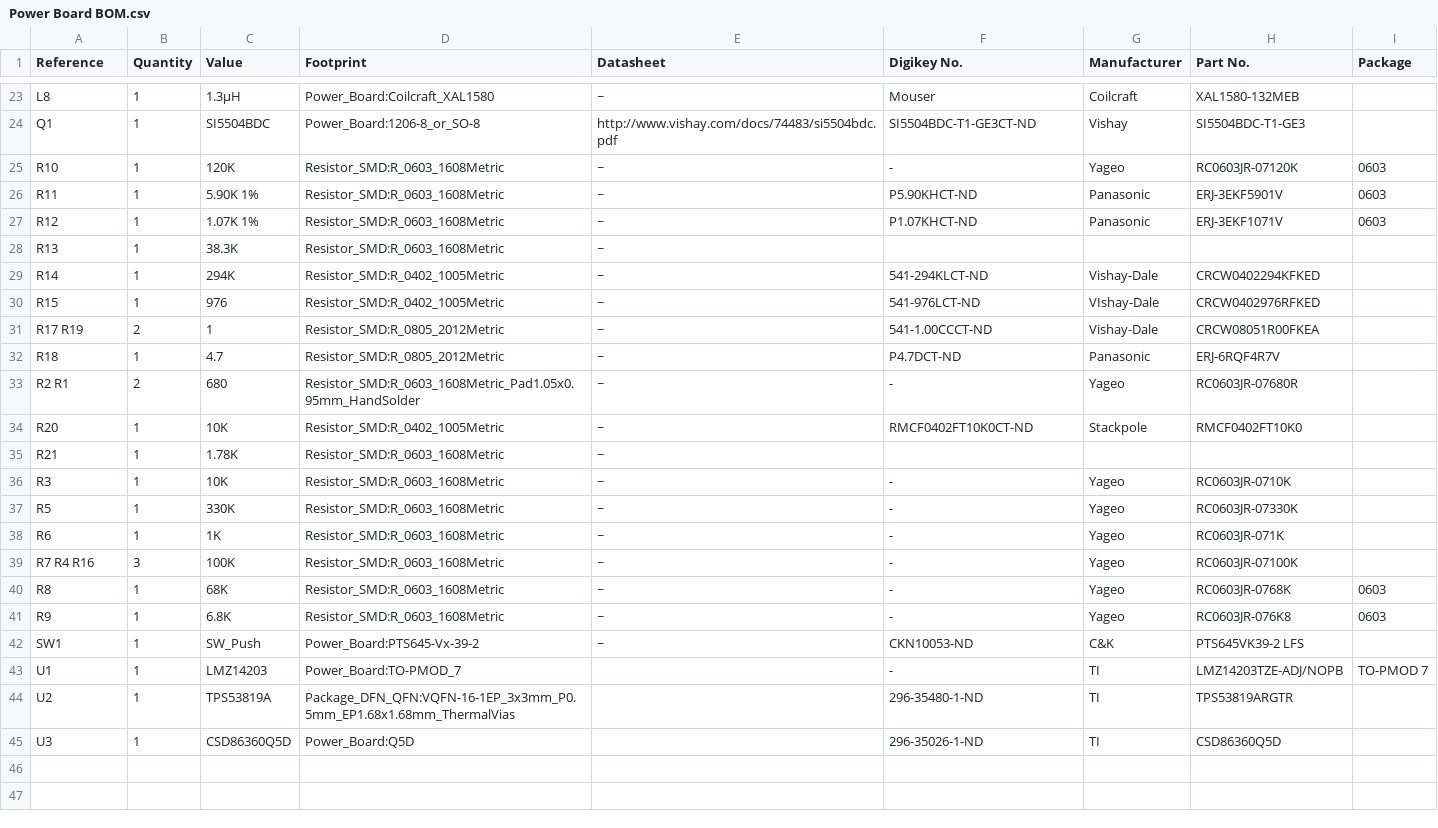
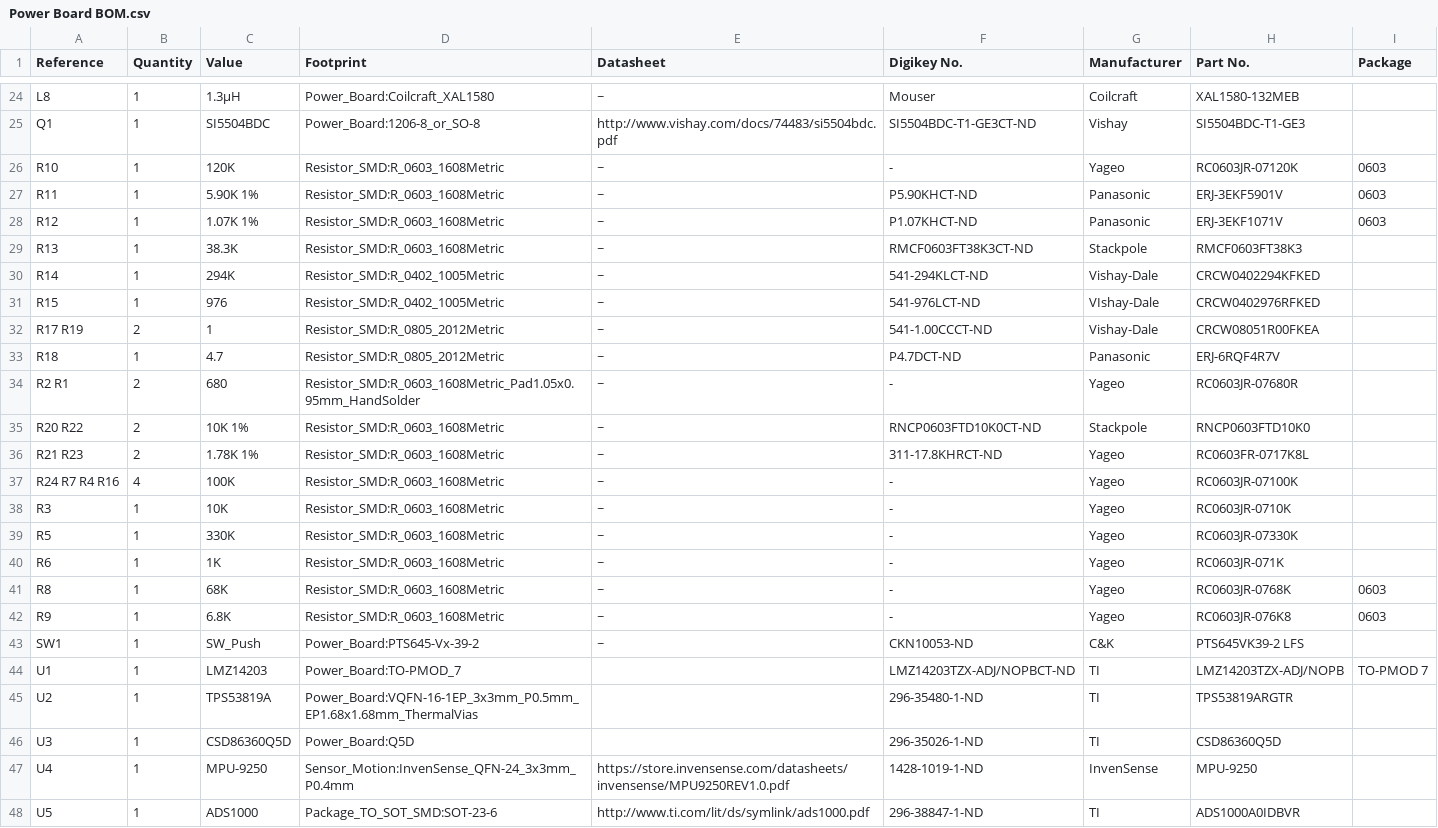
Before and after one commit to kbob/LED-Cube, a CSV file: Power Board/v0.4/Power Board/Power Board BOM.csv, drawn as a sheet; only a part is shown, gaps mark what is left out; the diff covers the shown part only.

```diff
--- a/Power Board/v0.4/Power Board/Power Board BOM.csv
+++ b/Power Board/v0.4/Power Board/Power Board BOM.csv
@@ -27,3 +28,3 @@ R11 ,1,"5.90K 1%","Resistor_SMD:R_0603_1608Metric","~","P5.90KHCT-ND","Panasonic
 R12 ,1,"1.07K 1%","Resistor_SMD:R_0603_1608Metric","~","P1.07KHCT-ND","Panasonic","ERJ-3EKF1071V","0603"
-R13 ,1,"38.3K","Resistor_SMD:R_0603_1608Metric","~"
+R13 ,1,"38.3K","Resistor_SMD:R_0603_1608Metric","~","RMCF0603FT38K3CT-ND","Stackpole","RMCF0603FT38K3",""
 R14 ,1,"294K","Resistor_SMD:R_0402_1005Metric","~","541-294KLCT-ND","Vishay-Dale","CRCW0402294KFKED",""
@@ -33,4 +34,5 @@ R18 ,1,"4.7","Resistor_SMD:R_0805_2012Metric","~","P4.7DCT-ND","Panasonic","ERJ-
 R2 R1 ,2,"680","Resistor_SMD:R_0603_1608Metric_Pad1.05x0.95mm_HandSolder","~","-","Yageo","RC0603JR-07680R",""
-R20 ,1,"10K","Resistor_SMD:R_0402_1005Metric","~","RMCF0402FT10K0CT-ND","Stackpole","RMCF0402FT10K0",""
-R21 ,1,"1.78K","Resistor_SMD:R_0603_1608Metric","~"
+R20 R22 ,2,"10K 1%","Resistor_SMD:R_0603_1608Metric","~","RNCP0603FTD10K0CT-ND","Stackpole","RNCP0603FTD10K0",""
+R21 R23 ,2,"1.78K 1%","Resistor_SMD:R_0603_1608Metric","~","311-17.8KHRCT-ND","Yageo","RC0603FR-0717K8L",""
+R24 R7 R4 R16 ,4,"100K","Resistor_SMD:R_0603_1608Metric","~","-","Yageo","RC0603JR-07100K",""
 R3 ,1,"10K","Resistor_SMD:R_0603_1608Metric","~","-","Yageo","RC0603JR-0710K",""
@@ -38,3 +40,2 @@ R5 ,1,"330K","Resistor_SMD:R_0603_1608Metric","~","-","Yageo","RC0603JR-07330K",
 R6 ,1,"1K","Resistor_SMD:R_0603_1608Metric","~","-","Yageo","RC0603JR-071K",""
-R7 R4 R16 ,3,"100K","Resistor_SMD:R_0603_1608Metric","~","-","Yageo","RC0603JR-07100K",""
 R8 ,1,"68K","Resistor_SMD:R_0603_1608Metric","~","-","Yageo","RC0603JR-0768K","0603"
@@ -42,4 +43,6 @@ R9 ,1,"6.8K","Resistor_SMD:R_0603_1608Metric","~","-","Yageo","RC0603JR-076K8","
 SW1 ,1,"SW_Push","Power_Board:PTS645-Vx-39-2","~","CKN10053-ND","C&K","PTS645VK39-2 LFS",""
-U1 ,1,"LMZ14203","Power_Board:TO-PMOD_7","","-","TI","LMZ14203TZE-ADJ/NOPB","TO-PMOD 7"
-U2 ,1,"TPS53819A","Package_DFN_QFN:VQFN-16-1EP_3x3mm_P0.5mm_EP1.68x1.68mm_ThermalVias","","296-35480-1-ND","TI","TPS53819ARGTR",""
+U1 ,1,"LMZ14203","Power_Board:TO-PMOD_7","","LMZ14203TZX-ADJ/NOPBCT-ND","TI"," LMZ14203TZX-ADJ/NOPB ","TO-PMOD 7"
+U2 ,1,"TPS53819A","Power_Board:VQFN-16-1EP_3x3mm_P0.5mm_EP1.68x1.68mm_ThermalVias","","296-35480-1-ND","TI","TPS53819ARGTR",""
 U3 ,1,"CSD86360Q5D","Power_Board:Q5D","","296-35026-1-ND","TI","CSD86360Q5D",""
+U4 ,1,"MPU-9250","Sensor_Motion:InvenSense_QFN-24_3x3mm_P0.4mm","https://store.invensense.com/datasheets/invensense/MPU9250REV1.0.pdf","1428-1019-1-ND","InvenSense","MPU-9250",""
+U5 ,1,"ADS1000","Package_TO_SOT_SMD:SOT-23-6","http://www.ti.com/lit/ds/symlink/ads1000.pdf","296-38847-1-ND","TI","ADS1000A0IDBVR",""
```
Also changed, not shown: 3 added rows, 2 removed rows and 14 edited cells elsewhere in this file, 21 other files.
